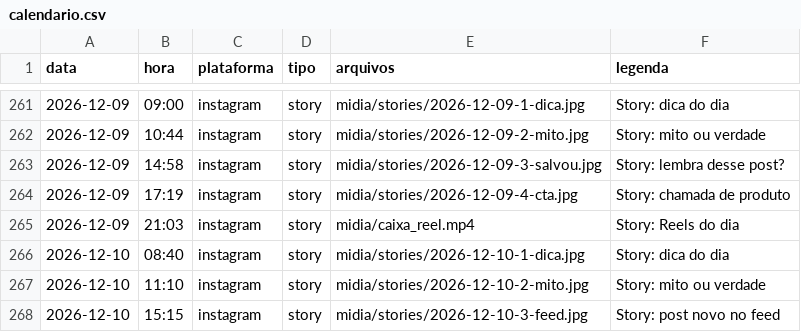
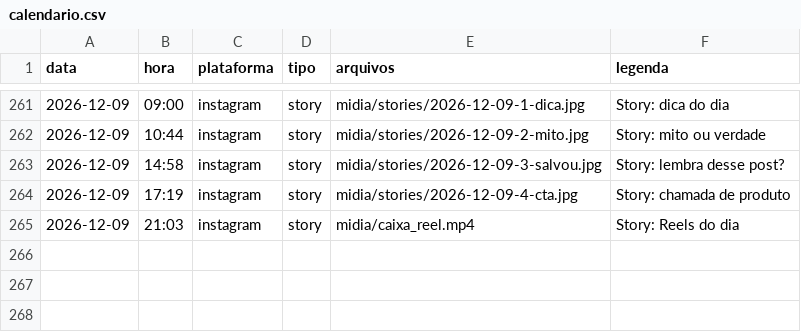
Before and after one commit to lucasfagotti/midias-loja, a CSV file: calendario.csv, drawn as a sheet; only a part is shown, gaps mark what is left out; removed rows and columns are numbered as before the commit, all else as after; the diff covers the shown part only; the diff names each change by its address in the sheet, - before the commit and + after, or states it on an @@ line.

```diff
--- a/calendario.csv
+++ b/calendario.csv
-row 266: 2026-12-10 | 08:40 | instagram | story | midia/stories/2026-12-10-1-dica.jpg | Story: dica do dia
-row 267: 2026-12-10 | 11:10 | instagram | story | midia/stories/2026-12-10-2-mito.jpg | Story: mito ou verdade
-row 268: 2026-12-10 | 15:15 | instagram | story | midia/stories/2026-12-10-3-feed.jpg | Story: post novo no feed
```
Also changed, not shown: 1 added row, 3 removed rows and 4 edited cells elsewhere in this file, 15 other files.
